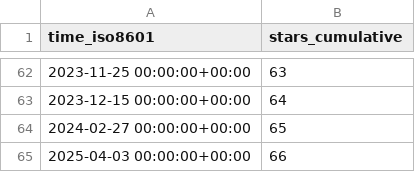
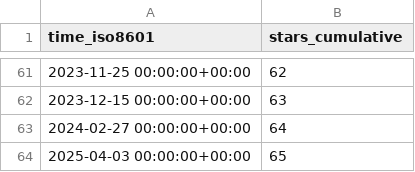
Before and after one commit to jongpie/ApexUUID, a CSV file: jongpie/ApexUUID/ghrs-data/stargazers.csv, drawn as a sheet; only a part is shown, gaps mark what is left out; the diff covers the shown part only.

```diff
--- a/jongpie/ApexUUID/ghrs-data/stargazers.csv
+++ b/jongpie/ApexUUID/ghrs-data/stargazers.csv
@@ -62,4 +61,4 @@ time_iso8601,stars_cumulative
-2023-11-25 00:00:00+00:00,63
-2023-12-15 00:00:00+00:00,64
-2024-02-27 00:00:00+00:00,65
-2025-04-03 00:00:00+00:00,66
+2023-11-25 00:00:00+00:00,62
+2023-12-15 00:00:00+00:00,63
+2024-02-27 00:00:00+00:00,64
+2025-04-03 00:00:00+00:00,65
```
Also changed, not shown: 1 removed row and 26 edited cells elsewhere in this file.
